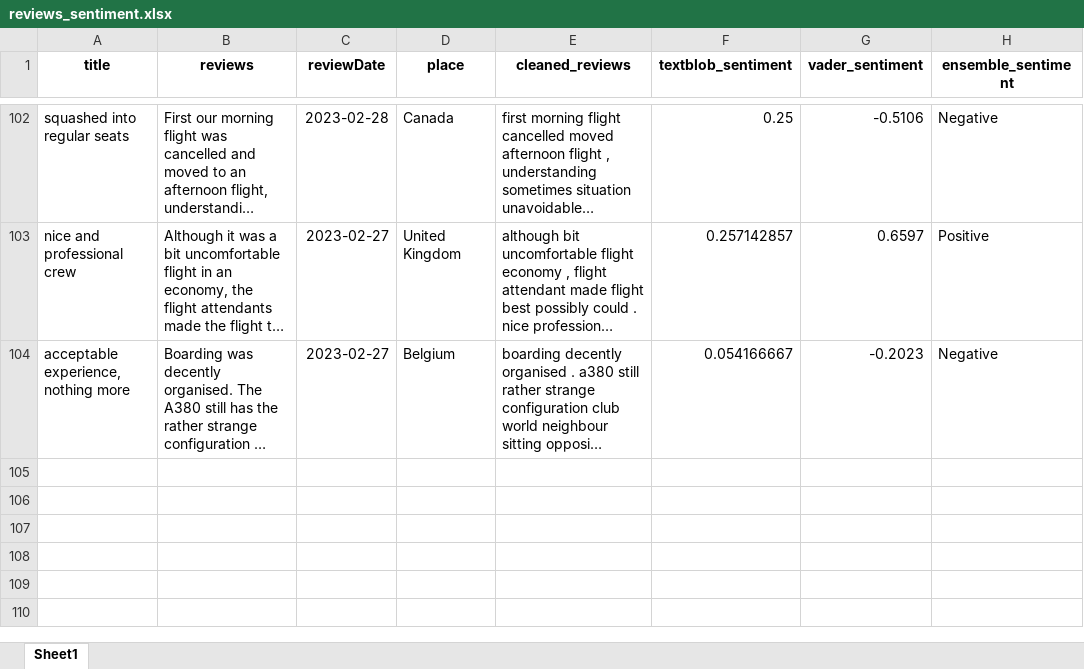
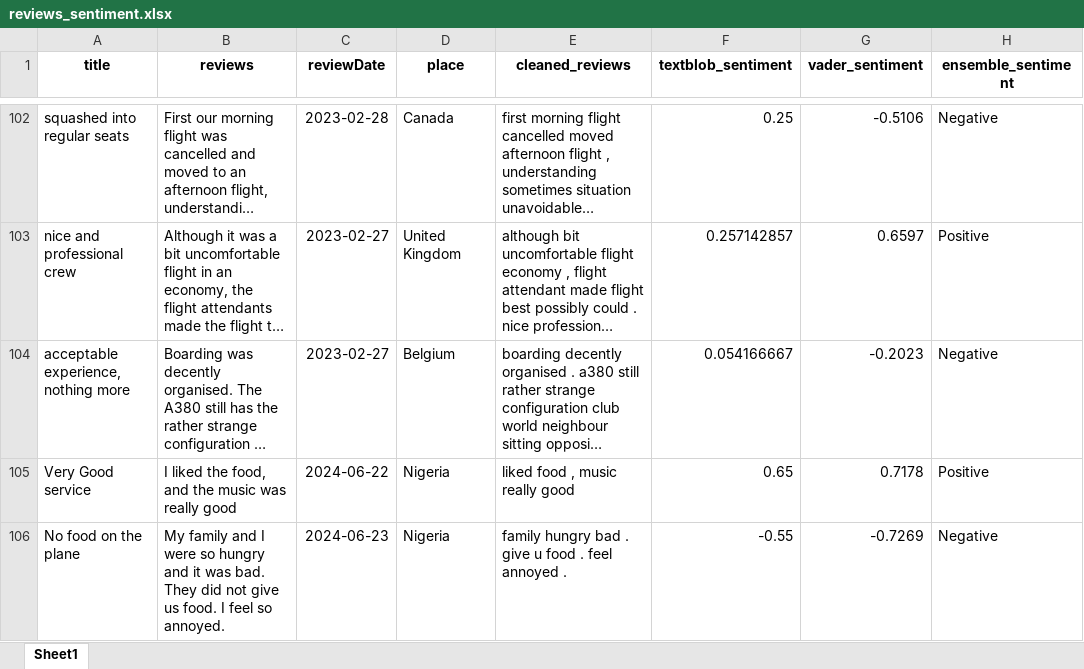
Before and after one commit to Mide6x/Realtyme, an Excel workbook: reviews_sentiment.xlsx, sheet Sheet1, drawn as a sheet; only a part is shown, gaps mark what is left out; long unchanged cells end in …; values as stored, in another font and other column widths than the file's, no borders; the diff names each change by its address in the sheet, - before the commit and + after, or states it on an @@ line.

```diff
--- a/reviews_sentiment.xlsx (sheet Sheet1)
+++ b/reviews_sentiment.xlsx (sheet Sheet1)
+row 105: Very Good service | I liked the food, and the music was really good | 2024-06-22 | Nigeria | liked food , music really good | 0.65 | 0.7178 | Positive
+row 106: No food on the plane | My family and I were so hungry and it was bad. They did not give us food. I feel so annoyed. | 2024-06-23 | Nigeria | family hungry bad . give u food . feel annoyed . | -0.55 | -0.7269 | Negative
```
Also changed, not shown: 2 other files.
